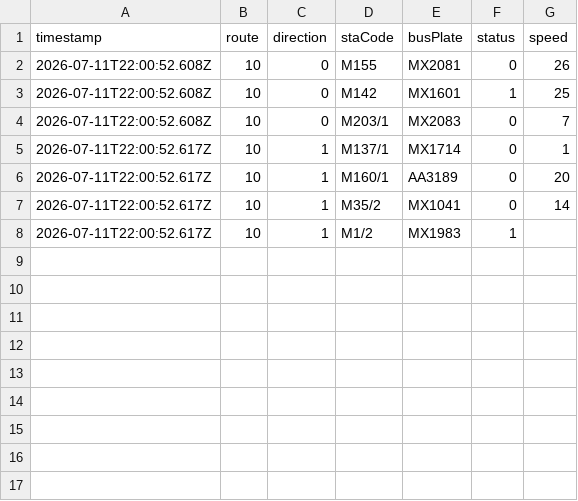
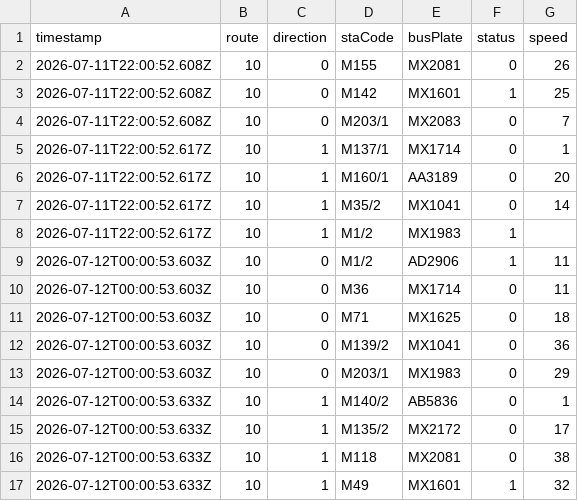
Before and after one commit to ChiHin-Lio/macau-bus-data, a CSV file: raw_logs/10.csv, drawn as a sheet; the diff names each change by its address in the sheet, - before the commit and + after, or states it on an @@ line.

Commit message:
scraper: update 10.csv via Cloudflare Worker

```diff
--- a/raw_logs/10.csv
+++ b/raw_logs/10.csv
+row 9: 2026-07-12T00:00:53.603Z | 10 | 0 | M1/2 | AD2906 | 1 | 11
+row 10: 2026-07-12T00:00:53.603Z | 10 | 0 | M36 | MX1714 | 0 | 11
+row 11: 2026-07-12T00:00:53.603Z | 10 | 0 | M71 | MX1625 | 0 | 18
+row 12: 2026-07-12T00:00:53.603Z | 10 | 0 | M139/2 | MX1041 | 0 | 36
+row 13: 2026-07-12T00:00:53.603Z | 10 | 0 | M203/1 | MX1983 | 0 | 29
+row 14: 2026-07-12T00:00:53.633Z | 10 | 1 | M140/2 | AB5836 | 0 | 1
+row 15: 2026-07-12T00:00:53.633Z | 10 | 1 | M135/2 | MX2172 | 0 | 17
+row 16: 2026-07-12T00:00:53.633Z | 10 | 1 | M118 | MX2081 | 0 | 38
+row 17: 2026-07-12T00:00:53.633Z | 10 | 1 | M49 | MX1601 | 1 | 32
```
